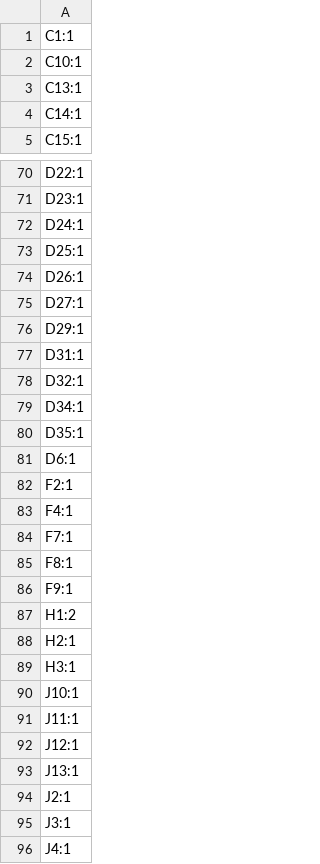
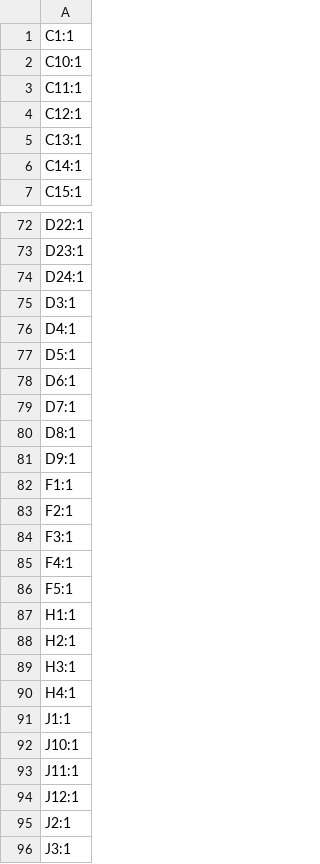
Before and after one commit to silabs-MikeY/Peltier-Cell-Driver, a CSV file: production/Rev1_designators.csv (was production/designators.csv), drawn as a sheet; only a part is shown, gaps mark what is left out; the shorter side is filled out with more unchanged rows; the diff covers the shown part only.

Commit message:
generated production files

```diff
--- a/production/designators.csv
+++ b/production/Rev1_designators.csv
@@ -2,2 +2,4 @@
 C10:1
+C11:1
+C12:1
 C13:1
@@ -72,19 +74,19 @@ D23:1
 D24:1
-D25:1
-D26:1
-D27:1
-D29:1
-D31:1
-D32:1
-D34:1
-D35:1
+D3:1
+D4:1
+D5:1
 D6:1
+D7:1
+D8:1
+D9:1
+F1:1
 F2:1
+F3:1
 F4:1
-F7:1
-F8:1
-F9:1
-H1:2
+F5:1
+H1:1
 H2:1
 H3:1
+H4:1
+J1:1
 J10:1
@@ -92,3 +94,2 @@ J11:1
 J12:1
-J13:1
 J2:1
```
Also changed, not shown: 17 added rows, 12 removed rows and 3 edited cells elsewhere in this file, 24 other files.
